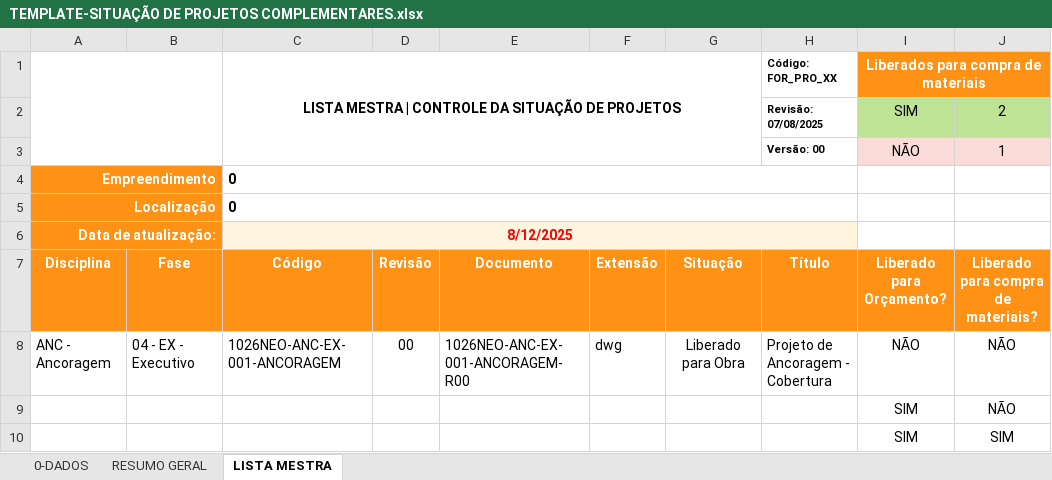
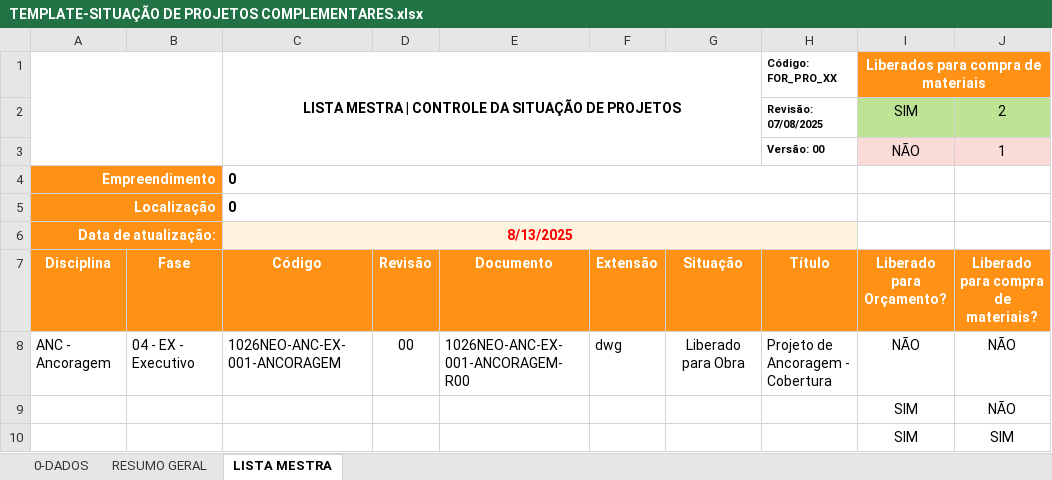
Before and after one commit to gilceregato/Py-Lista_Mobuss, an Excel workbook: Entradas/TEMPLATE-SITUAÇÃO DE PROJETOS COMPLEMENTARES.xlsx, sheet LISTA MESTRA, drawn as a sheet; only a part is shown; values as stored, in another font and other column widths than the file's, no borders; charts and pictures and conditional formats not drawn; the diff names each change by its address in the sheet, - before the commit and + after, or states it on an @@ line.

```diff
--- a/Entradas/TEMPLATE-SITUAÇÃO DE PROJETOS COMPLEMENTARES.xlsx (sheet LISTA MESTRA)
+++ b/Entradas/TEMPLATE-SITUAÇÃO DE PROJETOS COMPLEMENTARES.xlsx (sheet LISTA MESTRA)
-C6: 8/12/2025
+C6: 8/13/2025
```
Also changed, not shown: sheet RESUMO GERAL, charts or pictures.
